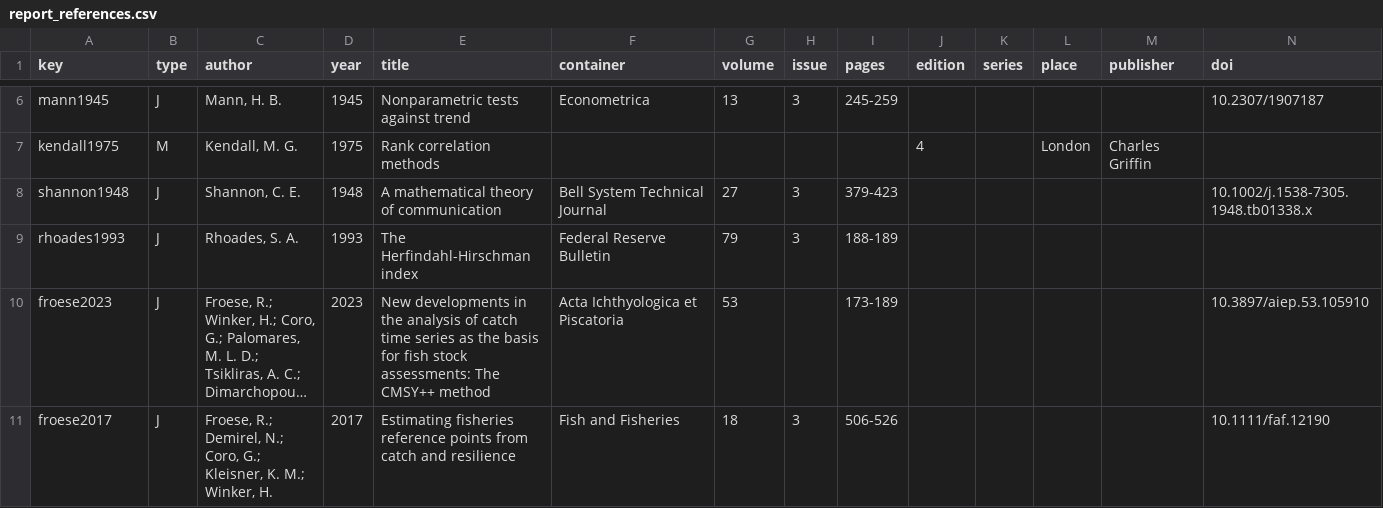
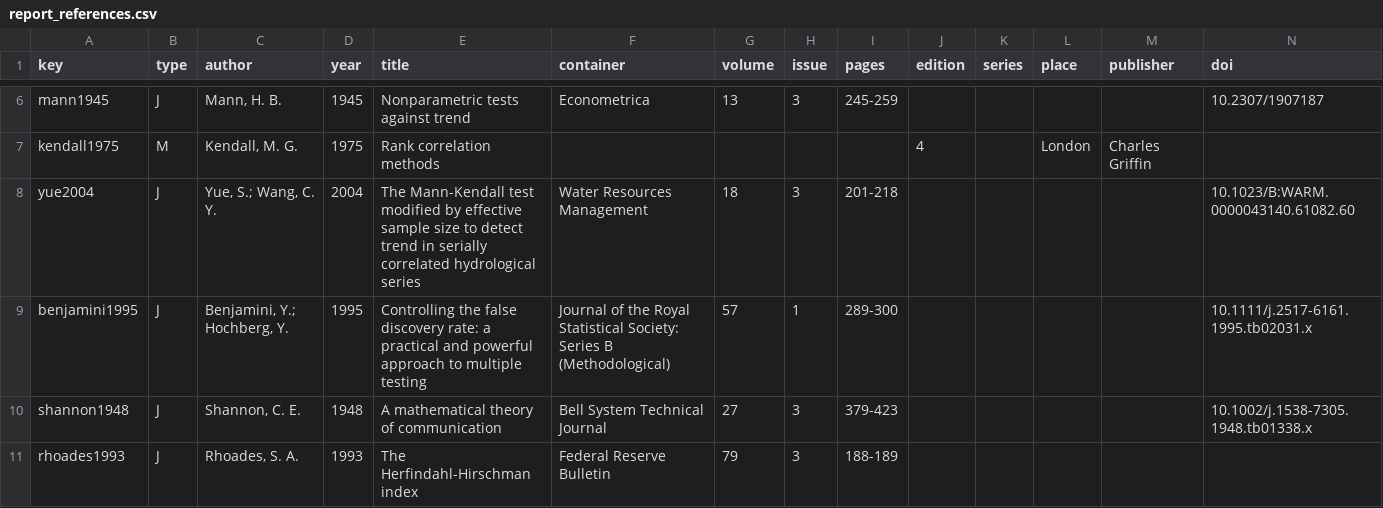
Before and after one commit to Linbojun99/faofishingreport, a CSV file: inst/extdata/report_references.csv, drawn as a sheet; only a part is shown, gaps mark what is left out; the shorter side is filled out with more unchanged rows; long unchanged cells end in …; rows hold the shown columns only; the diff names each change by its address in the sheet, - before the commit and + after, or states it on an @@ line.

Commit message:
分析与报告：趋势检验的自相关校正和多重比较、同步性方差贡献、缺测不当作零、SST网格与日历、报告文字与分析一致
- peak_trend()、mean_temperature_catch()、报告：Mann-Kendall检验按AR(1)有效样本量校正（Yue和Wang 2004），
  新增p_value_iid、lag1_autocorrelation和q_value（Benjamini-Hochberg）；报告对主要种类和国家按q<0.05判断显著
- catch_synchrony()：variance_contribution_pct为对总量方差的贡献，原标准差占比改名sd_share_pct；
  移动窗口在序列长度等于窗口时即开始
- catch_shocks()：骤变频率的分母为当年参与分析的序列（含降到零的序列）
- 年代平均按该年代的数据年数计算；就业、人均渔获、贸易中未报告的年份为NA，就业图改为逐年堆积柱
- SST：权重缓存按完整网格并覆盖各年有值的格点；NetCDF按calendar和起算时刻解析日期
- regime_shift()跳过无渔获的物种；species_country()的表格保留Other nei
- fishing_area_species()、fishing_area_country()新增rank_years，报告的图与表同用最近五年排名
- 报告：关闭null model、major分组、自定义中上层/底层类群时文字与分析一致；组合效应按正负措辞；
  不显著的MTC斜率保留符号；删去不随结果变化的结论句
- 文档、中文函数参考和测试

```diff
--- a/inst/extdata/report_references.csv
+++ b/inst/extdata/report_references.csv
+row 8: yue2004 | J | Yue, S.; Wang, C. Y. | 2004 | The Mann-Kendall test modified by effective sample size to detect trend in serially correlated hydrological series | Water Resources Management | 18 | 3 | 201-218 |  |  |  |  | 10.1023/B:WARM.0000043140.61082.60
+row 9: benjamini1995 | J | Benjamini, Y.; Hochberg, Y. | 1995 | Controlling the false discovery rate: a practical and powerful approach to multiple testing | Journal of the Royal Statistical Society: Series B (Methodological) | 57 | 1 | 289-300 |  |  |  |  | 10.1111/j.2517-6161.1995.tb02031.x
```
Also changed, not shown: 58 other files.
